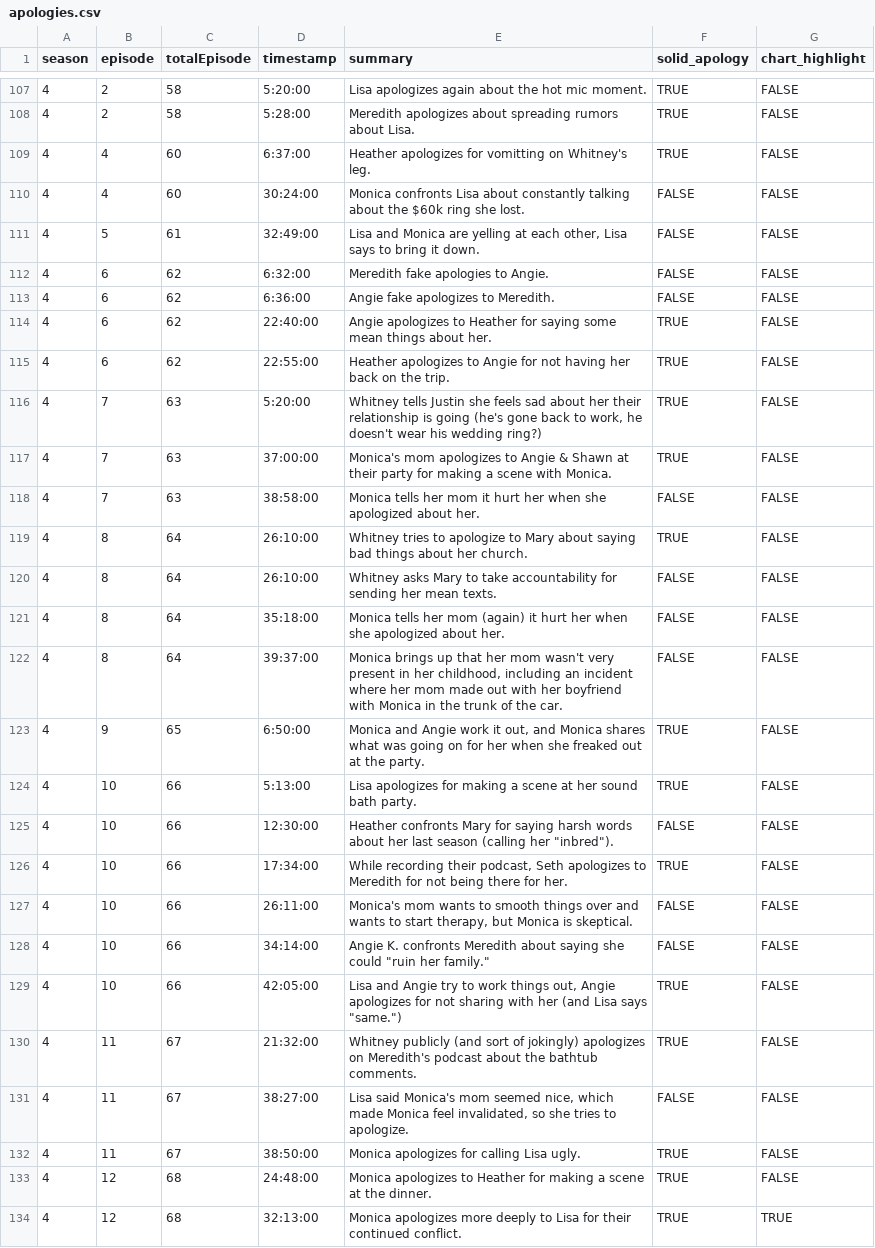
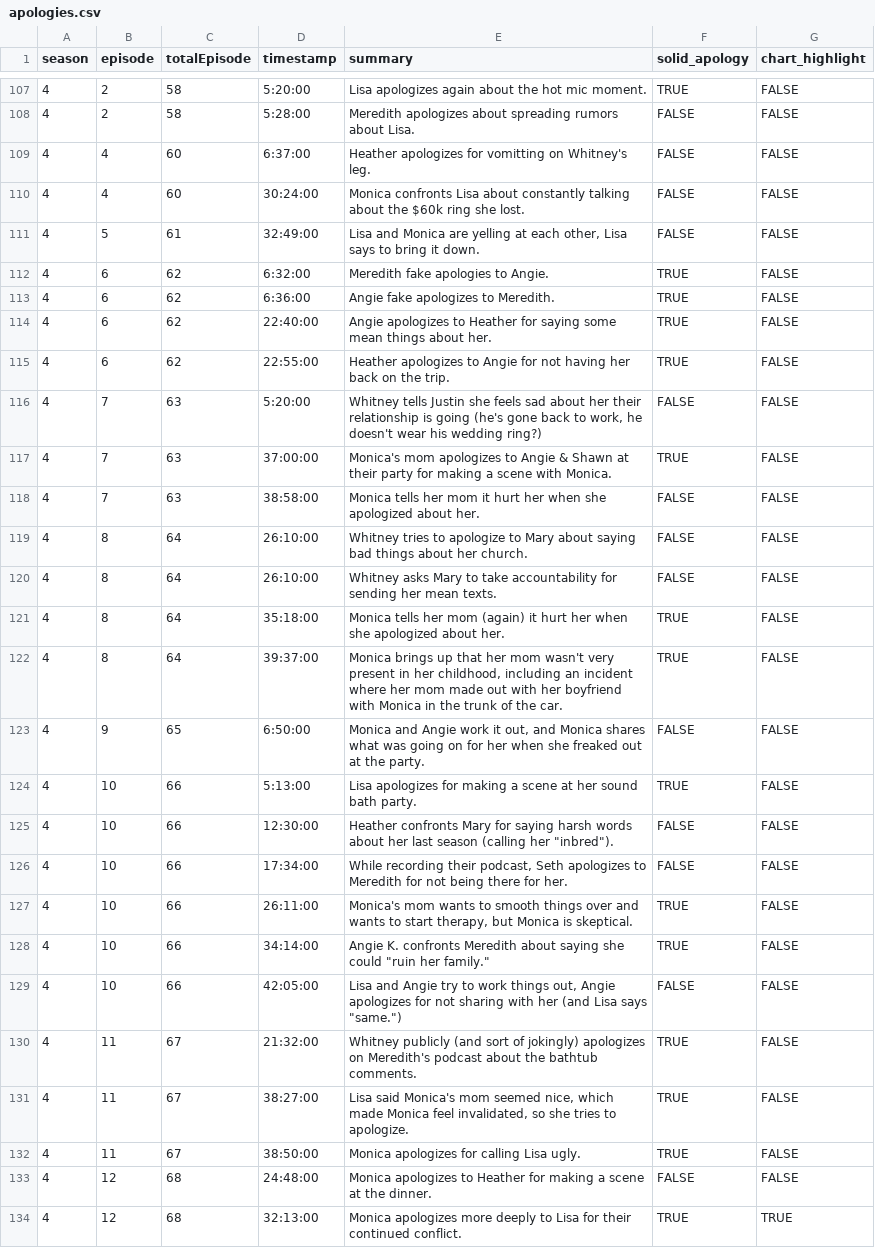
Before and after one commit to the-pudding/housewives, a CSV file: src/data/apologies.csv, drawn as a sheet; only a part is shown, gaps mark what is left out; the diff covers the shown part only.

```diff
--- a/src/data/apologies.csv
+++ b/src/data/apologies.csv
@@ -107,28 +107,28 @@ season,episode,totalEpisode,timestamp,summary,solid_apology,chart_highlight
 4,2,58,5:20:00,Lisa apologizes again about the hot mic moment.,TRUE,FALSE
-4,2,58,5:28:00,Meredith apologizes about spreading rumors about Lisa.,TRUE,FALSE
-4,4,60,6:37:00,Heather apologizes for vomitting on Whitney's leg.,TRUE,FALSE
+4,2,58,5:28:00,Meredith apologizes about spreading rumors about Lisa.,FALSE,FALSE
+4,4,60,6:37:00,Heather apologizes for vomitting on Whitney's leg.,FALSE,FALSE
 4,4,60,30:24:00,Monica confronts Lisa about constantly talking about the $60k ring she lost.,FALSE,FALSE
 4,5,61,32:49:00,"Lisa and Monica are yelling at each other, Lisa says to bring it down.",FALSE,FALSE
-4,6,62,6:32:00,Meredith fake apologies to Angie.,FALSE,FALSE
-4,6,62,6:36:00,Angie fake apologizes to Meredith.,FALSE,FALSE
+4,6,62,6:32:00,Meredith fake apologies to Angie.,TRUE,FALSE
+4,6,62,6:36:00,Angie fake apologizes to Meredith.,TRUE,FALSE
 4,6,62,22:40:00,Angie apologizes to Heather for saying some mean things about her.,TRUE,FALSE
 4,6,62,22:55:00,Heather apologizes to Angie for not having her back on the trip.,TRUE,FALSE
-4,7,63,5:20:00,"Whitney tells Justin she feels sad about her their relationship is going (he's gone back to work, he doesn't wear his wedding ring?)",TRUE,FALSE
+4,7,63,5:20:00,"Whitney tells Justin she feels sad about her their relationship is going (he's gone back to work, he doesn't wear his wedding ring?)",FALSE,FALSE
 4,7,63,37:00:00,Monica's mom apologizes to Angie & Shawn at their party for making a scene with Monica.,TRUE,FALSE
 4,7,63,38:58:00,Monica tells her mom it hurt her when she apologized about her.,FALSE,FALSE
-4,8,64,26:10:00,Whitney tries to apologize to Mary about saying bad things about her church.,TRUE,FALSE
+4,8,64,26:10:00,Whitney tries to apologize to Mary about saying bad things about her church.,FALSE,FALSE
 4,8,64,26:10:00,Whitney asks Mary to take accountability for sending her mean texts.,FALSE,FALSE
-4,8,64,35:18:00,Monica tells her mom (again) it hurt her when she apologized about her.,FALSE,FALSE
-4,8,64,39:37:00,"Monica brings up that her mom wasn't very present in her childhood, including an incident where her mom made out with her boyfriend with Monica in the trunk of the car.",FALSE,FALSE
-4,9,65,6:50:00,"Monica and Angie work it out, and Monica shares what was going on for her when she freaked out at the party.",TRUE,FALSE
+4,8,64,35:18:00,Monica tells her mom (again) it hurt her when she apologized about her.,TRUE,FALSE
+4,8,64,39:37:00,"Monica brings up that her mom wasn't very present in her childhood, including an incident where her mom made out with her boyfriend with Monica in the trunk of the car.",TRUE,FALSE
+4,9,65,6:50:00,"Monica and Angie work it out, and Monica shares what was going on for her when she freaked out at the party.",FALSE,FALSE
 4,10,66,5:13:00,Lisa apologizes for making a scene at her sound bath party.,TRUE,FALSE
 4,10,66,12:30:00,"Heather confronts Mary for saying harsh words about her last season (calling her ""inbred"").",FALSE,FALSE
-4,10,66,17:34:00,"While recording their podcast, Seth apologizes to Meredith for not being there for her.",TRUE,FALSE
-4,10,66,26:11:00,"Monica's mom wants to smooth things over and wants to start therapy, but Monica is skeptical.",FALSE,FALSE
-4,10,66,34:14:00,"Angie K. confronts Meredith about saying she could ""ruin her family.""",FALSE,FALSE
-4,10,66,42:05:00,"Lisa and Angie try to work things out, Angie apologizes for not sharing with her (and Lisa says ""same."")",TRUE,FALSE
+4,10,66,17:34:00,"While recording their podcast, Seth apologizes to Meredith for not being there for her.",FALSE,FALSE
+4,10,66,26:11:00,"Monica's mom wants to smooth things over and wants to start therapy, but Monica is skeptical.",TRUE,FALSE
+4,10,66,34:14:00,"Angie K. confronts Meredith about saying she could ""ruin her family.""",TRUE,FALSE
+4,10,66,42:05:00,"Lisa and Angie try to work things out, Angie apologizes for not sharing with her (and Lisa says ""same."")",FALSE,FALSE
 4,11,67,21:32:00,Whitney publicly (and sort of jokingly) apologizes on Meredith's podcast about the bathtub comments.,TRUE,FALSE
-4,11,67,38:27:00,"Lisa said Monica's mom seemed nice, which made Monica feel invalidated, so she tries to apologize.",FALSE,FALSE
+4,11,67,38:27:00,"Lisa said Monica's mom seemed nice, which made Monica feel invalidated, so she tries to apologize.",TRUE,FALSE
 4,11,67,38:50:00,Monica apologizes for calling Lisa ugly.,TRUE,FALSE
-4,12,68,24:48:00,Monica apologizes to Heather for making a scene at the dinner.,TRUE,FALSE
+4,12,68,24:48:00,Monica apologizes to Heather for making a scene at the dinner.,FALSE,FALSE
 4,12,68,32:13:00,Monica apologizes more deeply to Lisa for their continued conflict.,TRUE,TRUE
```
Also changed, not shown: 51 edited cells elsewhere in this file, 8 other files.
